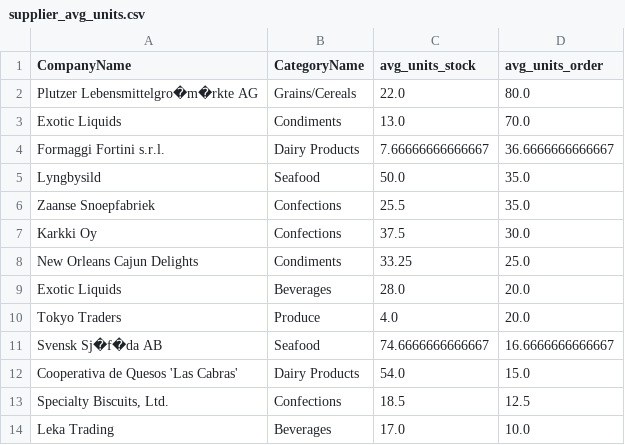
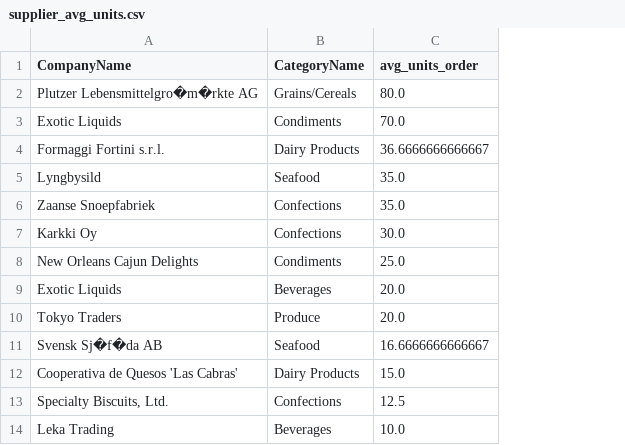
Before and after one commit to leesper/become-business-analyst, a CSV file: P4_CreateReportDB/supplier_avg_units.csv, drawn as a sheet; only a part is shown; the diff names each change by its address in the sheet, - before the commit and + after, or states it on an @@ line.

Commit message:
bugfix avg units

```diff
--- a/P4_CreateReportDB/supplier_avg_units.csv
+++ b/P4_CreateReportDB/supplier_avg_units.csv
-column C (avg_units_stock), rows 2-14: 22.0 | 13.0 | 7.66666666666667 | 50.0 | 25.5 | 37.5 | 33.25 | 28.0 | 4.0 | 74.6666666666667 | 54.0 | 18.5 | 17.0
```
